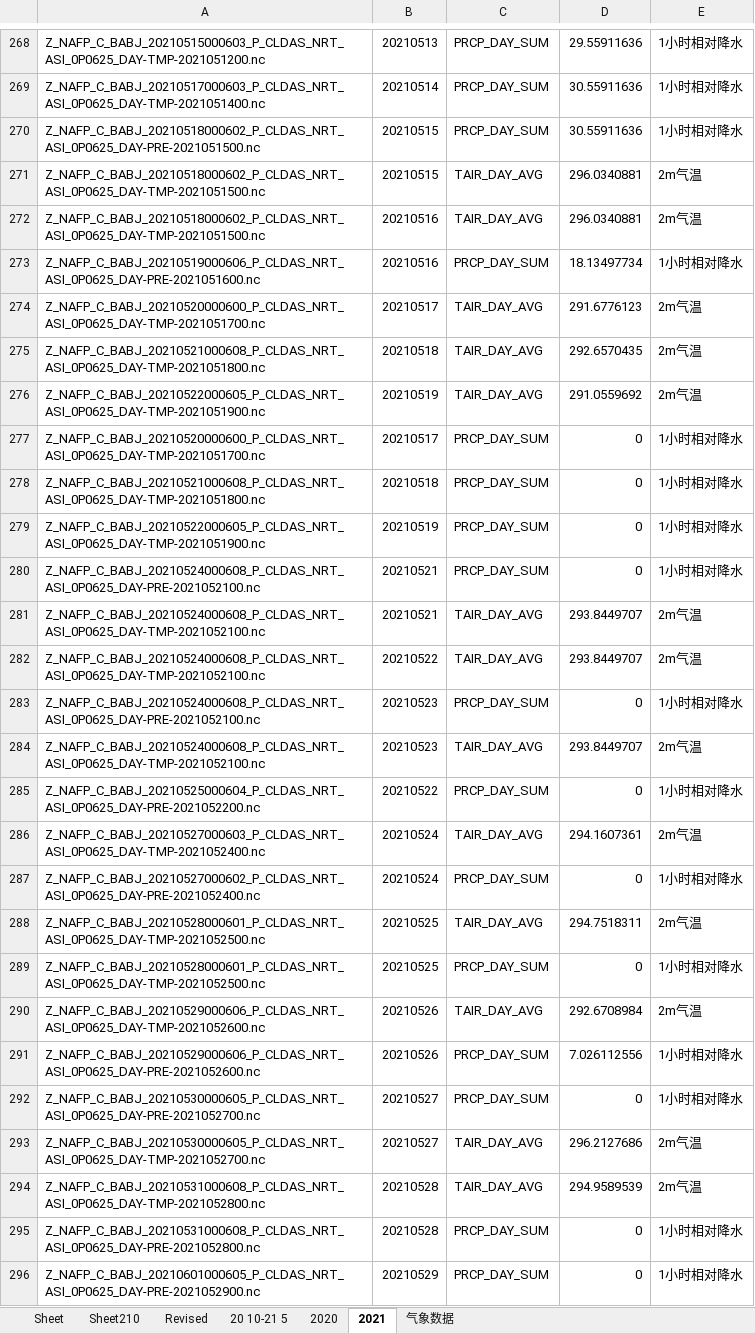
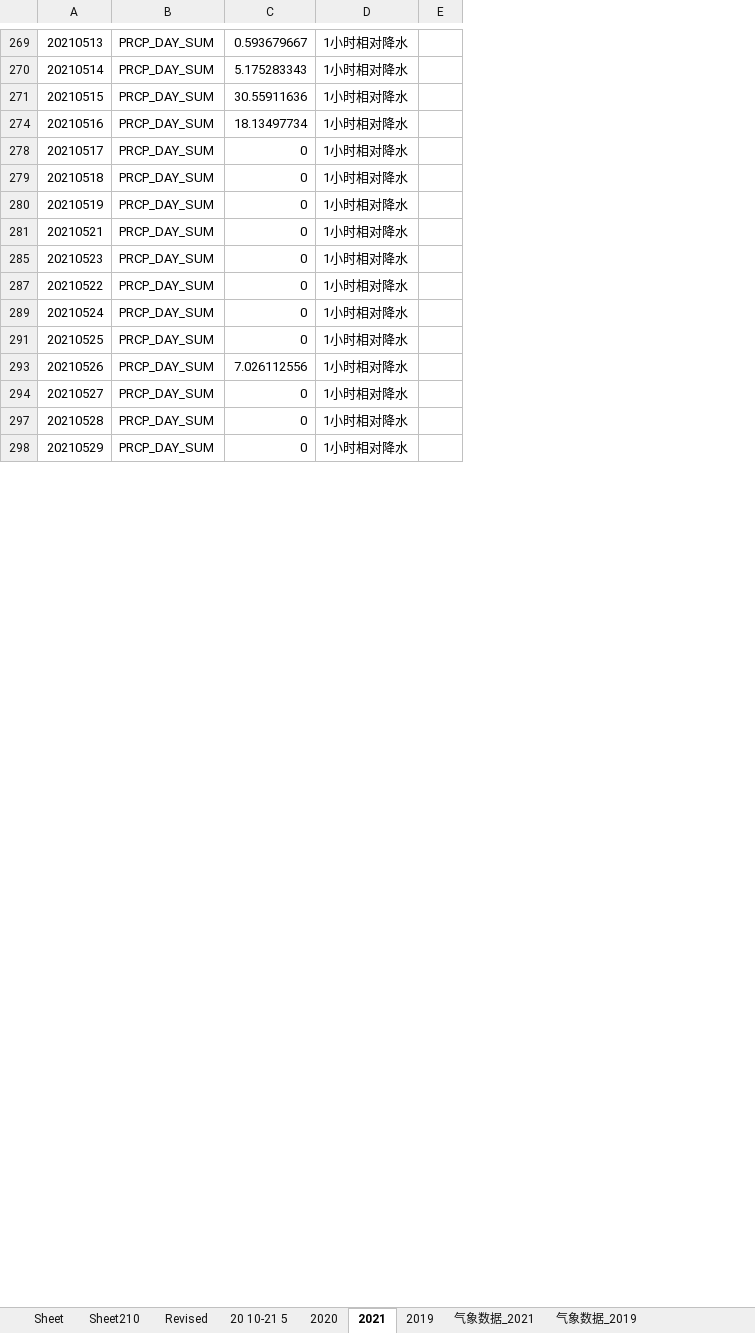
Before and after one commit to JenniferGao191/ClimateData, an Excel workbook: 1001-1003.xlsx, sheet 2021, drawn as a sheet; only a part is shown, gaps mark what is left out; values as stored, in another font and other column widths than the file's, no cell formats; removed rows and columns are numbered as before the commit, all else as after; the diff covers the shown part only; the diff names each change by its address in the sheet, - before the commit and + after, or states it on an @@ line.

```diff
--- a/1001-1003.xlsx (sheet 2021)
+++ b/1001-1003.xlsx (sheet 2021)
-sheet tab: 气象数据
+sheet tab: 气象数据_2021
+sheet tab: 2019
+sheet tab: 气象数据_2019
-column A, rows 268-270: Z_NAFP_C_BABJ_20210515000603_P_CLDAS_NRT_ASI_0P0625_DAY-TMP-2021051200.nc | Z_NAFP_C_BABJ_20210517000603_P_CLDAS_NRT_ASI_0P0625_DAY-TMP-2021051400.nc | Z_NAFP_C_BABJ_20210518000602_P_CLDAS_NRT_ASI_0P0625_DAY-PRE-2021051500.nc; row 273: Z_NAFP_C_BABJ_20210519000606_P_CLDAS_NRT_ASI_0P0625_DAY-PRE-2021051600.nc; rows 277-280: Z_NAFP_C_BABJ_20210520000600_P_CLDAS_NRT_ASI_0P0625_DAY-TMP-2021051700.nc | Z_NAFP_C_BABJ_20210521000608_P_CLDAS_NRT_ASI_0P0625_DAY-TMP-2021051800.nc | Z_NAFP_C_BABJ_20210522000605_P_CLDAS_NRT_ASI_0P0625_DAY-TMP-2021051900.nc | Z_NAFP_C_BABJ_20210524000608_P_CLDAS_NRT_ASI_0P0625_DAY-PRE-2021052100.nc; row 283: Z_NAFP_C_BABJ_20210524000608_P_CLDAS_NRT_ASI_0P0625_DAY-PRE-2021052100.nc; row 285: Z_NAFP_C_BABJ_20210525000604_P_CLDAS_NRT_ASI_0P0625_DAY-PRE-2021052200.nc; row 287: Z_NAFP_C_BABJ_20210527000602_P_CLDAS_NRT_ASI_0P0625_DAY-PRE-2021052400.nc; row 289: Z_NAFP_C_BABJ_20210528000601_P_CLDAS_NRT_ASI_0P0625_DAY-TMP-2021052500.nc; rows 291-292: Z_NAFP_C_BABJ_20210529000606_P_CLDAS_NRT_ASI_0P0625_DAY-PRE-2021052600.nc | Z_NAFP_C_BABJ_20210530000605_P_CLDAS_NRT_ASI_0P0625_DAY-PRE-2021052700.nc; rows 295-296: Z_NAFP_C_BABJ_20210531000608_P_CLDAS_NRT_ASI_0P0625_DAY-PRE-2021052800.nc | Z_NAFP_C_BABJ_20210601000605_P_CLDAS_NRT_ASI_0P0625_DAY-PRE-2021052900.nc
+column E, empty
-C269: 29.55911636
+C269: 0.593679667
-C270: 30.55911636
+C270: 5.175283343
-row 271: Z_NAFP_C_BABJ_20210518000602_P_CLDAS_NRT_ASI_0P0625_DAY-TMP-2021051500.nc | 20210515 | TAIR_DAY_AVG | 296.0340881 | 2m气温
-row 272: Z_NAFP_C_BABJ_20210518000602_P_CLDAS_NRT_ASI_0P0625_DAY-TMP-2021051500.nc | 20210516 | TAIR_DAY_AVG | 296.0340881 | 2m气温
-row 274: Z_NAFP_C_BABJ_20210520000600_P_CLDAS_NRT_ASI_0P0625_DAY-TMP-2021051700.nc | 20210517 | TAIR_DAY_AVG | 291.6776123 | 2m气温
-row 275: Z_NAFP_C_BABJ_20210521000608_P_CLDAS_NRT_ASI_0P0625_DAY-TMP-2021051800.nc | 20210518 | TAIR_DAY_AVG | 292.6570435 | 2m气温
-row 276: Z_NAFP_C_BABJ_20210522000605_P_CLDAS_NRT_ASI_0P0625_DAY-TMP-2021051900.nc | 20210519 | TAIR_DAY_AVG | 291.0559692 | 2m气温
-row 281: Z_NAFP_C_BABJ_20210524000608_P_CLDAS_NRT_ASI_0P0625_DAY-TMP-2021052100.nc | 20210521 | TAIR_DAY_AVG | 293.8449707 | 2m气温
-row 282: Z_NAFP_C_BABJ_20210524000608_P_CLDAS_NRT_ASI_0P0625_DAY-TMP-2021052100.nc | 20210522 | TAIR_DAY_AVG | 293.8449707 | 2m气温
-row 284: Z_NAFP_C_BABJ_20210524000608_P_CLDAS_NRT_ASI_0P0625_DAY-TMP-2021052100.nc | 20210523 | TAIR_DAY_AVG | 293.8449707 | 2m气温
-row 286: Z_NAFP_C_BABJ_20210527000603_P_CLDAS_NRT_ASI_0P0625_DAY-TMP-2021052400.nc | 20210524 | TAIR_DAY_AVG | 294.1607361 | 2m气温
-row 288: Z_NAFP_C_BABJ_20210528000601_P_CLDAS_NRT_ASI_0P0625_DAY-TMP-2021052500.nc | 20210525 | TAIR_DAY_AVG | 294.7518311 | 2m气温
-row 290: Z_NAFP_C_BABJ_20210529000606_P_CLDAS_NRT_ASI_0P0625_DAY-TMP-2021052600.nc | 20210526 | TAIR_DAY_AVG | 292.6708984 | 2m气温
-row 293: Z_NAFP_C_BABJ_20210530000605_P_CLDAS_NRT_ASI_0P0625_DAY-TMP-2021052700.nc | 20210527 | TAIR_DAY_AVG | 296.2127686 | 2m气温
-row 294: Z_NAFP_C_BABJ_20210531000608_P_CLDAS_NRT_ASI_0P0625_DAY-TMP-2021052800.nc | 20210528 | TAIR_DAY_AVG | 294.9589539 | 2m气温
```
Also changed, not shown: 2 added rows, 351 removed rows and 36 edited cells elsewhere in this sheet, sheet 气象数据_2021, cell formats, hidden cells.
